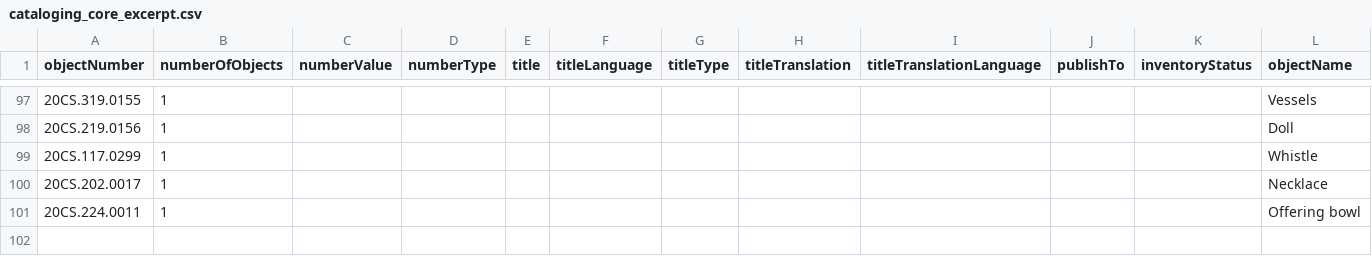
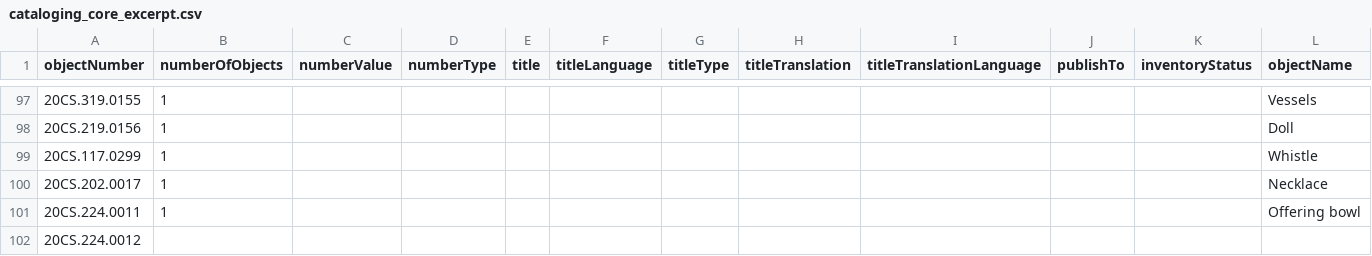
Before and after one commit to lyrasis/cspace-converter, a CSV file: data/core/cataloging_core_excerpt.csv, drawn as a sheet; only a part is shown, gaps mark what is left out; rows hold the shown columns only; the diff names each change by its address in the sheet, - before the commit and + after, or states it on an @@ line.

Commit message:
adding minimally populated record

```diff
--- a/data/core/cataloging_core_excerpt.csv
+++ b/data/core/cataloging_core_excerpt.csv
+row 102: 20CS.224.0012
```
